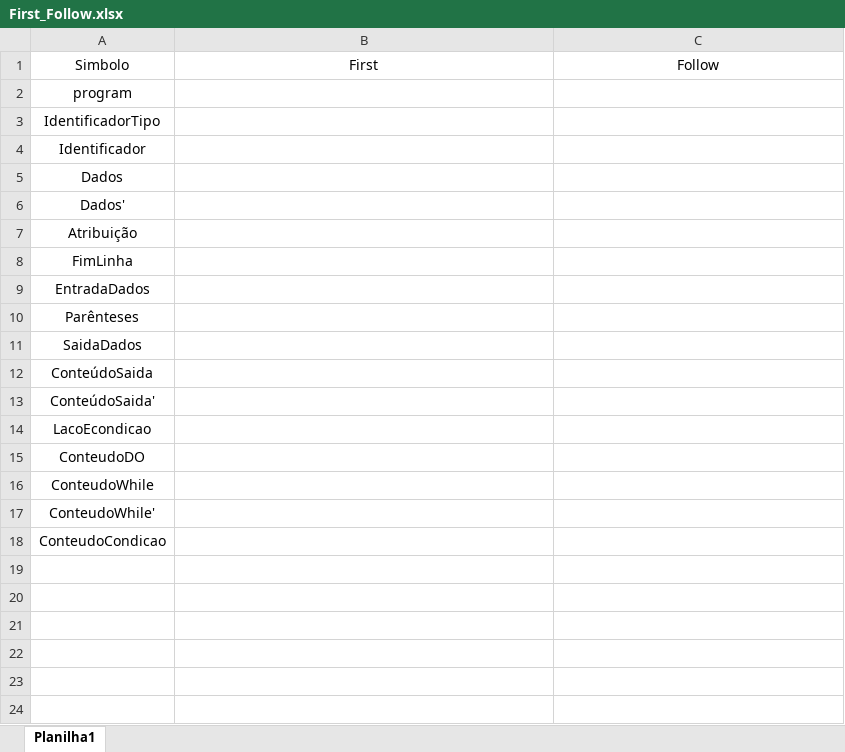
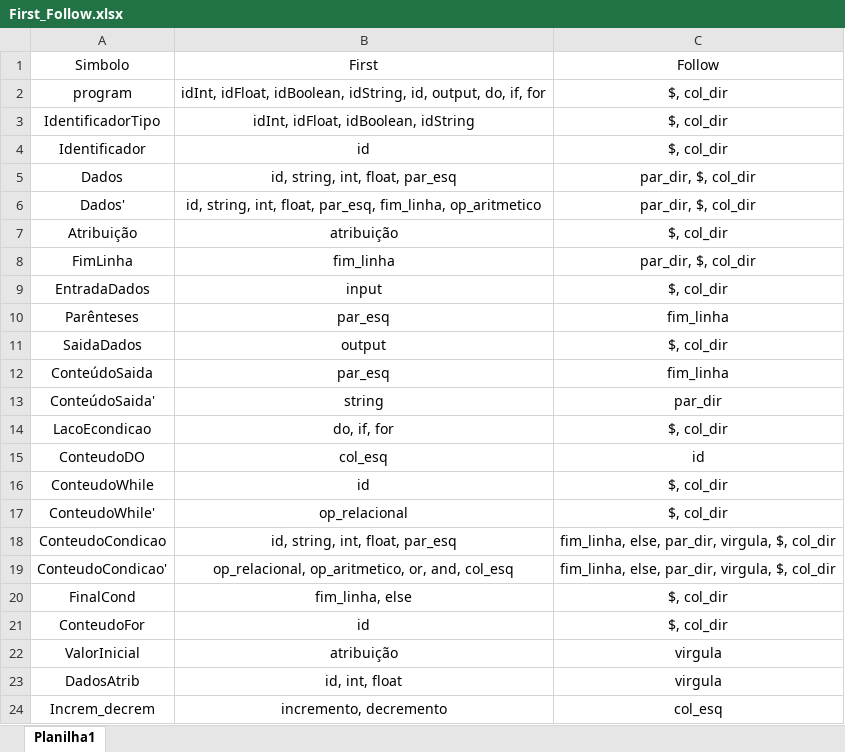
Before and after one commit to TadiotoG/Compilador, an Excel workbook: First_Follow.xlsx, sheet Planilha1, drawn as a sheet; values as stored, in another font and other column widths than the file's, no borders; the diff names each change by its address in the sheet, - before the commit and + after, or states it on an @@ line.

```diff
--- a/First_Follow.xlsx (sheet Planilha1)
+++ b/First_Follow.xlsx (sheet Planilha1)
-B2: (empty)
+B2: idInt, idFloat, idBoolean, idString, id, output, do, if, for
-C2:C4: (empty)
+C2:C4: $, col_dir
-B3: (empty)
+B3: idInt, idFloat, idBoolean, idString
-B4: (empty)
+B4: id
-B5: (empty)
+B5: id, string, int, float, par_esq
-C5:C6: (empty)
+C5:C6: par_dir, $, col_dir
-B6: (empty)
+B6: id, string, int, float, par_esq, fim_linha, op_aritmetico
-B7: (empty)
+B7: atribuição
-C7: (empty)
+C7: $, col_dir
-B8: (empty)
+B8: fim_linha
-C8: (empty)
+C8: par_dir, $, col_dir
-B9: (empty)
+B9: input
-C9: (empty)
+C9: $, col_dir
-B10: (empty)
+B10: par_esq
-C10: (empty)
+C10: fim_linha
-B11: (empty)
+B11: output
-C11: (empty)
+C11: $, col_dir
-B12: (empty)
+B12: par_esq
-C12: (empty)
+C12: fim_linha
-B13: (empty)
+B13: string
-C13: (empty)
+C13: par_dir
-B14: (empty)
+B14: do, if, for
-C14: (empty)
+C14: $, col_dir
-B15: (empty)
+B15: col_esq
-C15: (empty)
+C15: id
-B16: (empty)
+B16: id
-C16:C17: (empty)
+C16:C17: $, col_dir
-B17: (empty)
+B17: op_relacional
-B18: (empty)
+B18: id, string, int, float, par_esq
-C18: (empty)
+C18: fim_linha, else, par_dir, virgula, $, col_dir
+row 19: ConteudoCondicao' | op_relacional, op_aritmetico, or, and, col_esq | fim_linha, else, par_dir, virgula, $, col_dir
+row 20: FinalCond | fim_linha, else | $, col_dir
+row 21: ConteudoFor | id | $, col_dir
+row 22: ValorInicial | atribuição | virgula
+row 23: DadosAtrib | id, int, float | virgula
+row 24: Increm_decrem | incremento, decremento | col_esq
```
Also changed, not shown: 2 other files.
